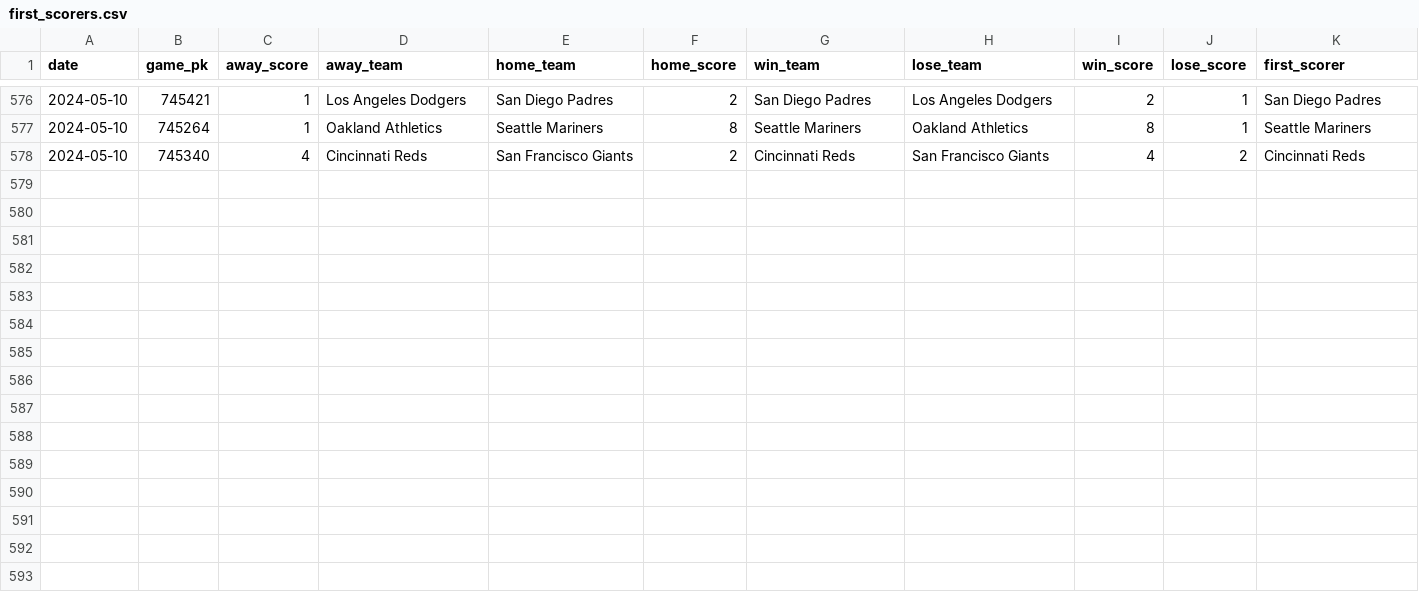
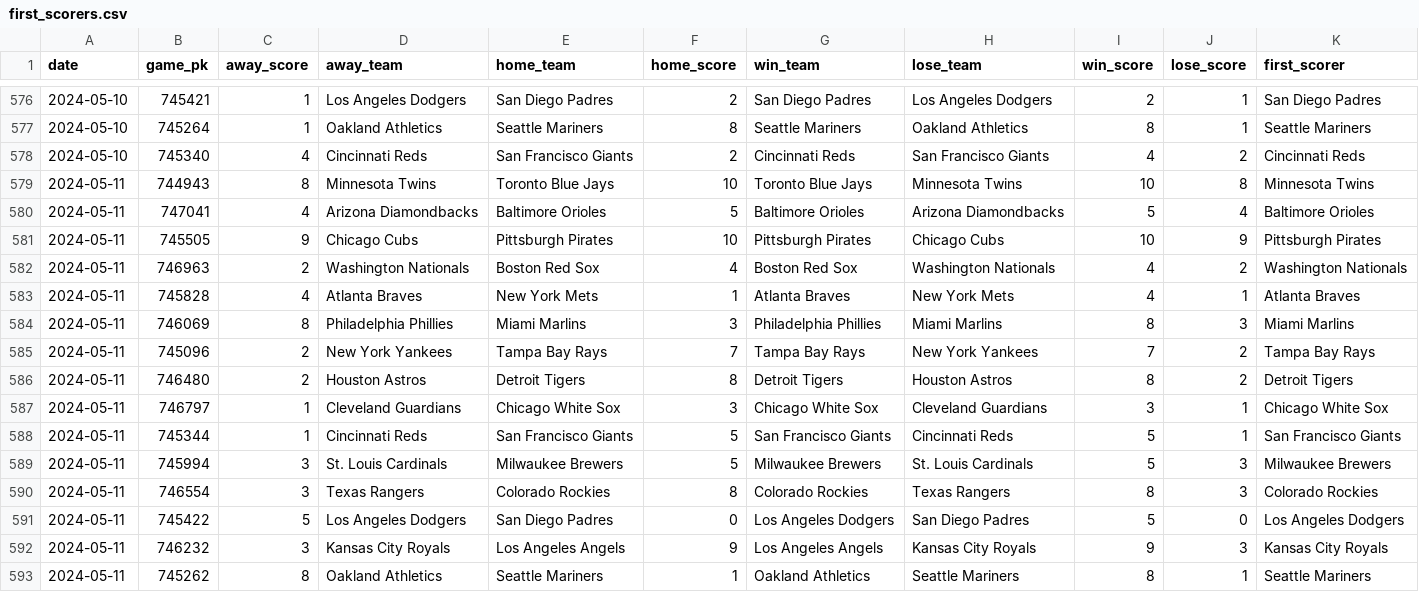
Before and after one commit to chadallison/mlb24, a CSV file: data/first_scorers.csv, drawn as a sheet; only a part is shown, gaps mark what is left out; the diff names each change by its address in the sheet, - before the commit and + after, or states it on an @@ line.

```diff
--- a/data/first_scorers.csv
+++ b/data/first_scorers.csv
+row 579: 2024-05-11 | 744943 | 8 | Minnesota Twins | Toronto Blue Jays | 10 | Toronto Blue Jays | Minnesota Twins | 10 | 8 | Minnesota Twins
+row 580: 2024-05-11 | 747041 | 4 | Arizona Diamondbacks | Baltimore Orioles | 5 | Baltimore Orioles | Arizona Diamondbacks | 5 | 4 | Baltimore Orioles
+row 581: 2024-05-11 | 745505 | 9 | Chicago Cubs | Pittsburgh Pirates | 10 | Pittsburgh Pirates | Chicago Cubs | 10 | 9 | Pittsburgh Pirates
+row 582: 2024-05-11 | 746963 | 2 | Washington Nationals | Boston Red Sox | 4 | Boston Red Sox | Washington Nationals | 4 | 2 | Washington Nationals
+row 583: 2024-05-11 | 745828 | 4 | Atlanta Braves | New York Mets | 1 | Atlanta Braves | New York Mets | 4 | 1 | Atlanta Braves
+row 584: 2024-05-11 | 746069 | 8 | Philadelphia Phillies | Miami Marlins | 3 | Philadelphia Phillies | Miami Marlins | 8 | 3 | Miami Marlins
+row 585: 2024-05-11 | 745096 | 2 | New York Yankees | Tampa Bay Rays | 7 | Tampa Bay Rays | New York Yankees | 7 | 2 | Tampa Bay Rays
+row 586: 2024-05-11 | 746480 | 2 | Houston Astros | Detroit Tigers | 8 | Detroit Tigers | Houston Astros | 8 | 2 | Detroit Tigers
+row 587: 2024-05-11 | 746797 | 1 | Cleveland Guardians | Chicago White Sox | 3 | Chicago White Sox | Cleveland Guardians | 3 | 1 | Chicago White Sox
+row 588: 2024-05-11 | 745344 | 1 | Cincinnati Reds | San Francisco Giants | 5 | San Francisco Giants | Cincinnati Reds | 5 | 1 | San Francisco Giants
+row 589: 2024-05-11 | 745994 | 3 | St. Louis Cardinals | Milwaukee Brewers | 5 | Milwaukee Brewers | St. Louis Cardinals | 5 | 3 | Milwaukee Brewers
+row 590: 2024-05-11 | 746554 | 3 | Texas Rangers | Colorado Rockies | 8 | Colorado Rockies | Texas Rangers | 8 | 3 | Colorado Rockies
+row 591: 2024-05-11 | 745422 | 5 | Los Angeles Dodgers | San Diego Padres | 0 | Los Angeles Dodgers | San Diego Padres | 5 | 0 | Los Angeles Dodgers
+row 592: 2024-05-11 | 746232 | 3 | Kansas City Royals | Los Angeles Angels | 9 | Los Angeles Angels | Kansas City Royals | 9 | 3 | Kansas City Royals
+row 593: 2024-05-11 | 745262 | 8 | Oakland Athletics | Seattle Mariners | 1 | Oakland Athletics | Seattle Mariners | 8 | 1 | Seattle Mariners
```
Also changed, not shown: data/end_games.csv, 14 other files.
